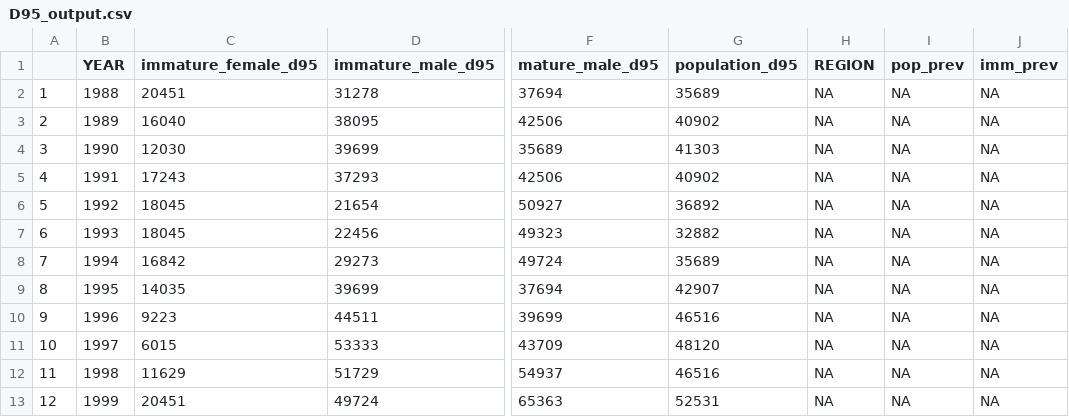
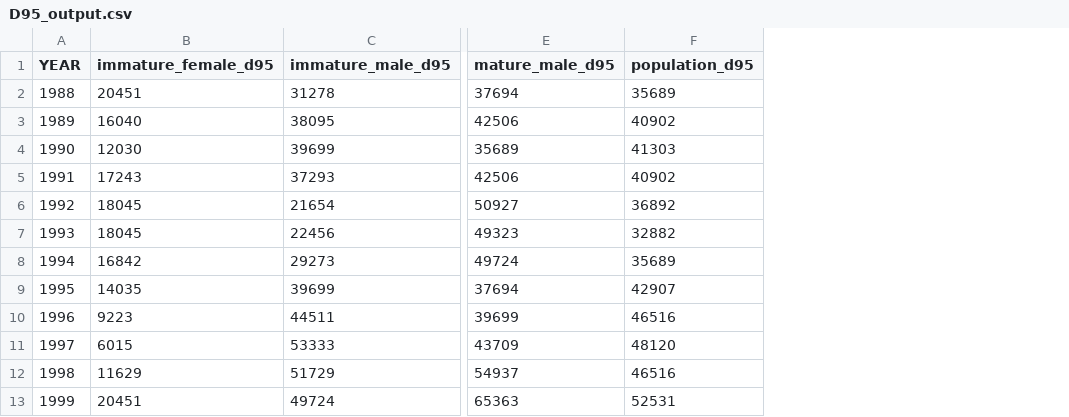
Before and after one commit to Erin-Fedewa-NOAA/Snow-Crab-Indicator-Development, a CSV file: Output/D95_output.csv, drawn as a sheet; only a part is shown, gaps mark what is left out; the diff names each change by its address in the sheet, - before the commit and + after, or states it on an @@ line.

```diff
--- a/Output/D95_output.csv
+++ b/Output/D95_output.csv
-column A, rows 2-13: 1 | 2 | 3 | 4 | 5 | 6 | 7 | 8 | 9 | 10 | 11 | 12
-column H (REGION), rows 2-13: all NA
-column I (pop_prev), rows 2-13: all NA
-column J (imm_prev), rows 2-13: all NA
```
Also changed, not shown: Output/TempOcc_output.csv, Output/bcd_prevalence.csv, 22 other files.
